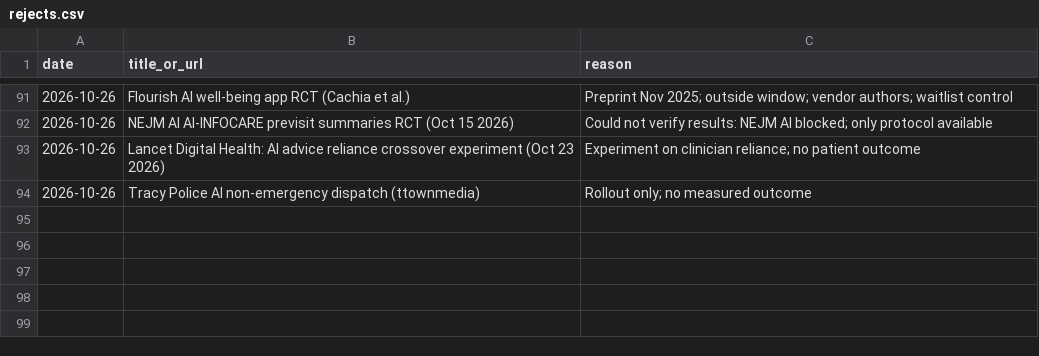
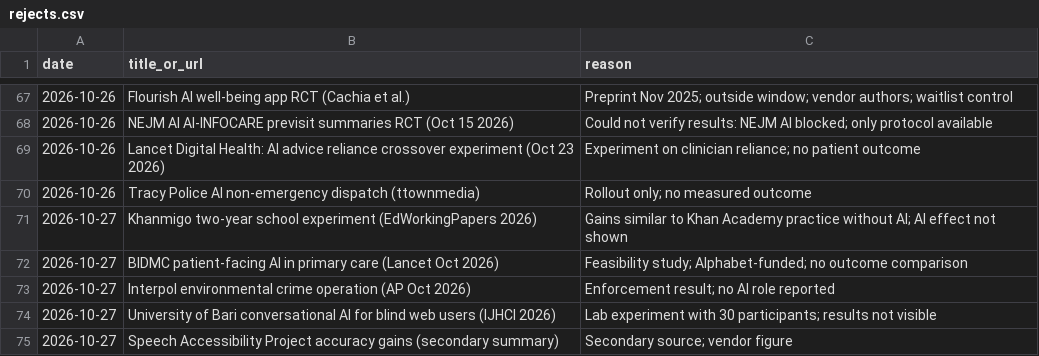
Before and after one commit to AviMaderer/AI-the-Good, a CSV file: data/rejects.csv, drawn as a sheet; only a part is shown, gaps mark what is left out; the diff covers the shown part only.

```diff
--- a/data/rejects.csv
+++ b/data/rejects.csv
@@ -94 +70,6 @@ date,title_or_url,reason
 2026-10-26,Tracy Police AI non-emergency dispatch (ttownmedia),Rollout only; no measured outcome
+2026-10-27,Khanmigo two-year school experiment (EdWorkingPapers 2026),Gains similar to Khan Academy practice without AI; AI effect not shown
+2026-10-27,BIDMC patient-facing AI in primary care (Lancet Oct 2026),Feasibility study; Alphabet-funded; no outcome comparison
+2026-10-27,Interpol environmental crime operation (AP Oct 2026),Enforcement result; no AI role reported
+2026-10-27,University of Bari conversational AI for blind web users (IJHCI 2026),Lab experiment with 30 participants; results not visible
+2026-10-27,Speech Accessibility Project accuracy gains (secondary summary),Secondary source; vendor figure
```
Also changed, not shown: 24 removed rows elsewhere in this file.
